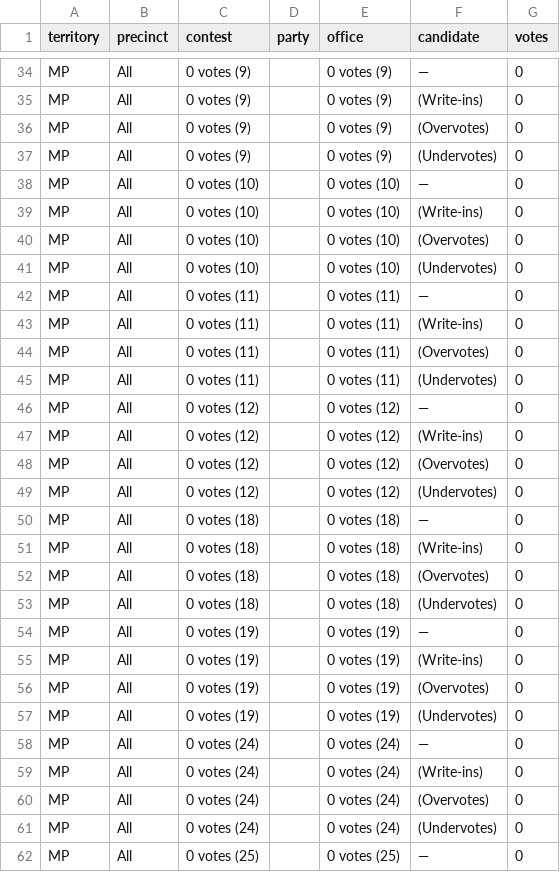
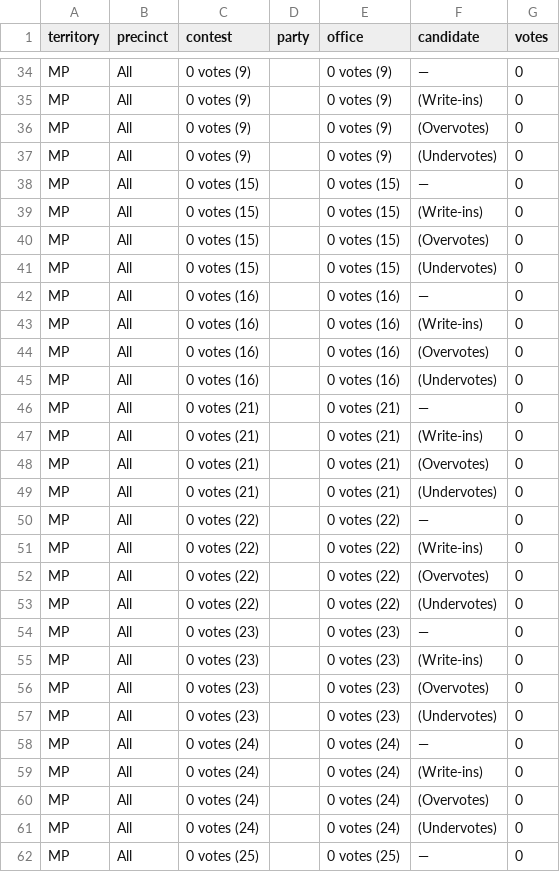
Before and after one commit to contextofislands/2026-territory-election-results, a CSV file: data/northern-mariana-islands/latest.csv, drawn as a sheet; only a part is shown, gaps mark what is left out; the diff covers the shown part only.

```diff
--- a/data/northern-mariana-islands/latest.csv
+++ b/data/northern-mariana-islands/latest.csv
@@ -37,22 +37,22 @@ MP,All,0 votes (9),,0 votes (9),(Overvotes),0
 MP,All,0 votes (9),,0 votes (9),(Undervotes),0
-MP,All,0 votes (10),,0 votes (10),—,0
-MP,All,0 votes (10),,0 votes (10),(Write-ins),0
-MP,All,0 votes (10),,0 votes (10),(Overvotes),0
-MP,All,0 votes (10),,0 votes (10),(Undervotes),0
-MP,All,0 votes (11),,0 votes (11),—,0
-MP,All,0 votes (11),,0 votes (11),(Write-ins),0
-MP,All,0 votes (11),,0 votes (11),(Overvotes),0
-MP,All,0 votes (11),,0 votes (11),(Undervotes),0
-MP,All,0 votes (12),,0 votes (12),—,0
-MP,All,0 votes (12),,0 votes (12),(Write-ins),0
-MP,All,0 votes (12),,0 votes (12),(Overvotes),0
-MP,All,0 votes (12),,0 votes (12),(Undervotes),0
-MP,All,0 votes (18),,0 votes (18),—,0
-MP,All,0 votes (18),,0 votes (18),(Write-ins),0
-MP,All,0 votes (18),,0 votes (18),(Overvotes),0
-MP,All,0 votes (18),,0 votes (18),(Undervotes),0
-MP,All,0 votes (19),,0 votes (19),—,0
-MP,All,0 votes (19),,0 votes (19),(Write-ins),0
-MP,All,0 votes (19),,0 votes (19),(Overvotes),0
-MP,All,0 votes (19),,0 votes (19),(Undervotes),0
+MP,All,0 votes (15),,0 votes (15),—,0
+MP,All,0 votes (15),,0 votes (15),(Write-ins),0
+MP,All,0 votes (15),,0 votes (15),(Overvotes),0
+MP,All,0 votes (15),,0 votes (15),(Undervotes),0
+MP,All,0 votes (16),,0 votes (16),—,0
+MP,All,0 votes (16),,0 votes (16),(Write-ins),0
+MP,All,0 votes (16),,0 votes (16),(Overvotes),0
+MP,All,0 votes (16),,0 votes (16),(Undervotes),0
+MP,All,0 votes (21),,0 votes (21),—,0
+MP,All,0 votes (21),,0 votes (21),(Write-ins),0
+MP,All,0 votes (21),,0 votes (21),(Overvotes),0
+MP,All,0 votes (21),,0 votes (21),(Undervotes),0
+MP,All,0 votes (22),,0 votes (22),—,0
+MP,All,0 votes (22),,0 votes (22),(Write-ins),0
+MP,All,0 votes (22),,0 votes (22),(Overvotes),0
+MP,All,0 votes (22),,0 votes (22),(Undervotes),0
+MP,All,0 votes (23),,0 votes (23),—,0
+MP,All,0 votes (23),,0 votes (23),(Write-ins),0
+MP,All,0 votes (23),,0 votes (23),(Overvotes),0
+MP,All,0 votes (23),,0 votes (23),(Undervotes),0
 MP,All,0 votes (24),,0 votes (24),—,0
```
Also changed, not shown: 12 removed rows and 48 edited cells elsewhere in this file.
